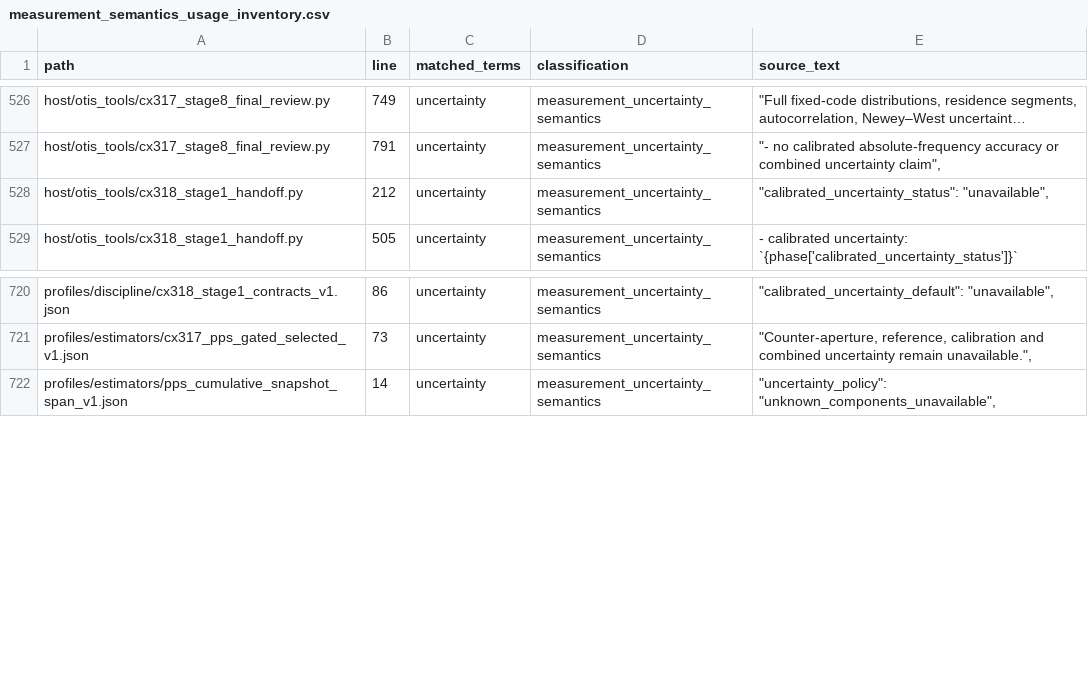
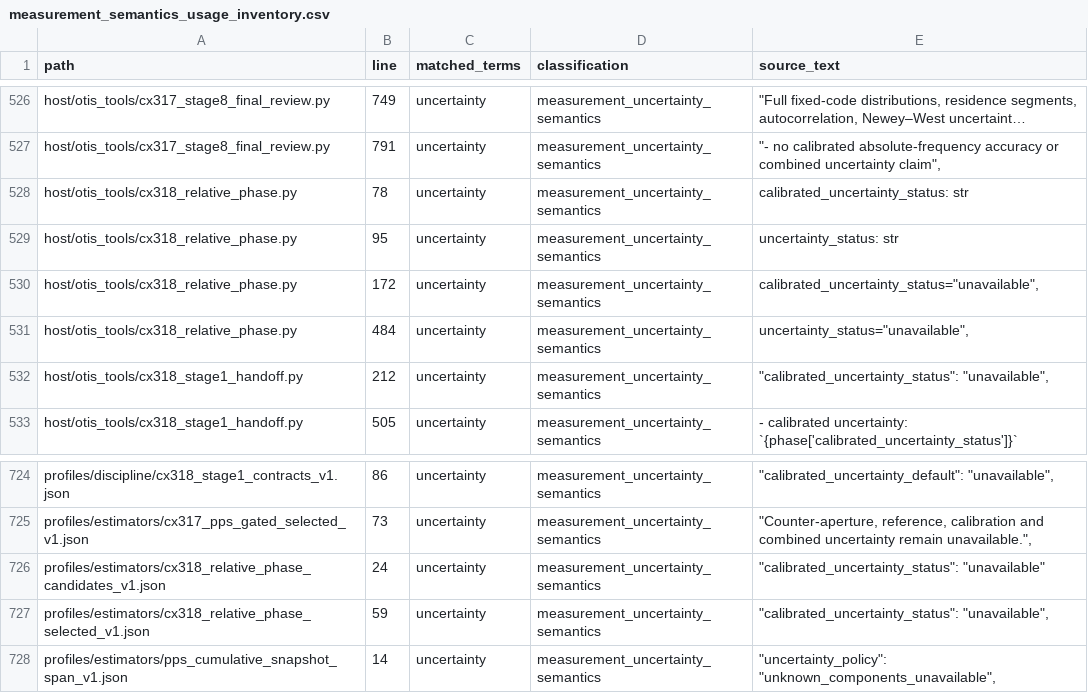
Before and after one commit to flynnr2/OTIS, a CSV file: derived/measurement_semantics_usage_inventory.csv, drawn as a sheet; only a part is shown, gaps mark what is left out; long unchanged cells end in …; the diff names each change by its address in the sheet, - before the commit and + after, or states it on an @@ line.

Commit message:
Complete CX318 Stage 2 relative-phase replay

```diff
--- a/derived/measurement_semantics_usage_inventory.csv
+++ b/derived/measurement_semantics_usage_inventory.csv
+row 528: host/otis_tools/cx318_relative_phase.py | 78 | uncertainty | measurement_uncertainty_semantics | calibrated_uncertainty_status: str
+row 529: host/otis_tools/cx318_relative_phase.py | 95 | uncertainty | measurement_uncertainty_semantics | uncertainty_status: str
+row 530: host/otis_tools/cx318_relative_phase.py | 172 | uncertainty | measurement_uncertainty_semantics | calibrated_uncertainty_status="unavailable",
+row 531: host/otis_tools/cx318_relative_phase.py | 484 | uncertainty | measurement_uncertainty_semantics | uncertainty_status="unavailable",
+row 726: profiles/estimators/cx318_relative_phase_candidates_v1.json | 24 | uncertainty | measurement_uncertainty_semantics | "calibrated_uncertainty_status": "unavailable"
+row 727: profiles/estimators/cx318_relative_phase_selected_v1.json | 59 | uncertainty | measurement_uncertainty_semantics | "calibrated_uncertainty_status": "unavailable",
```
Also changed, not shown: 8 other files.
